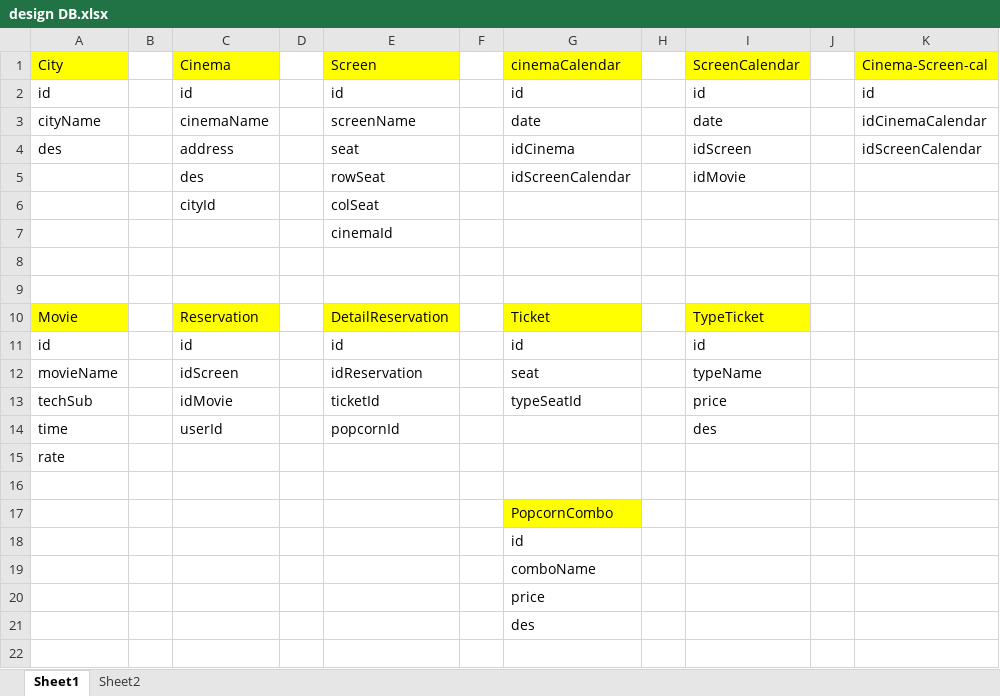
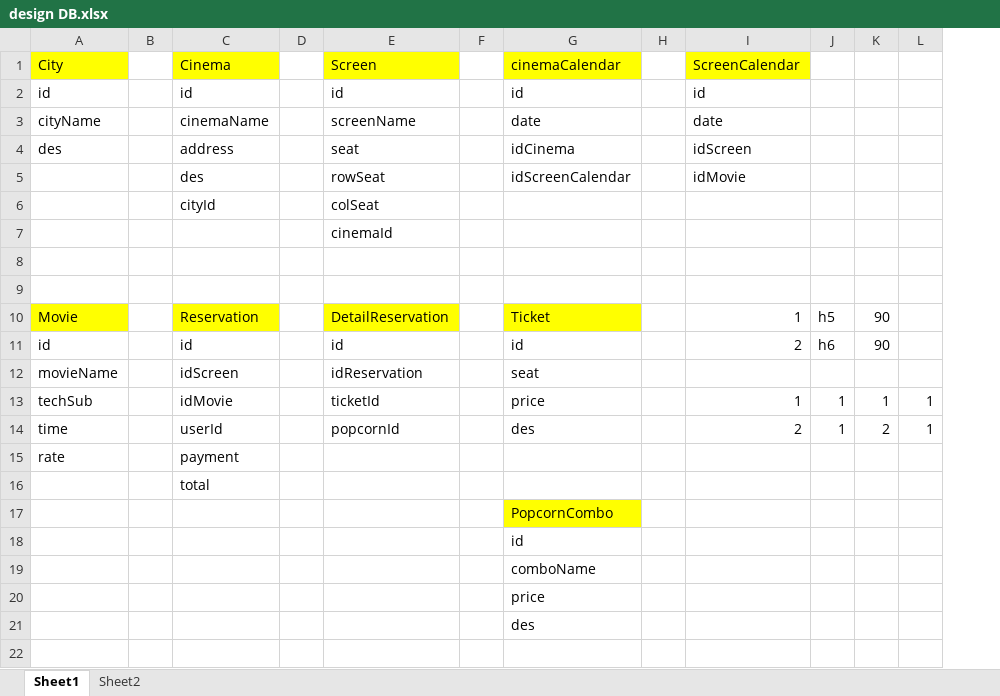
Before and after one commit to vulap109/MovieApp-ReactNative-Nodejs, an Excel workbook: design DB.xlsx, sheet Sheet1, drawn as a sheet; only a part is shown; values as stored, in another font and other column widths than the file's, no borders; charts and pictures not drawn; removed rows and columns are numbered as before the commit, all else as after; the diff names each change by its address in the sheet, - before the commit and + after, or states it on an @@ line.

Commit message:
login API, reservation screen

```diff
--- a/design DB.xlsx (sheet Sheet1)
+++ b/design DB.xlsx (sheet Sheet1)
-column J, empty
-column K, rows 1-4: Cinema-Screen-cal | id | idCinemaCalendar | idScreenCalendar
+column J, rows 10-14: h5 | h6 |  | 1 | 1
+column K, rows 10-14: 90 | 90 |  | 1 | 2
+column L, rows 13-14: 1 | 1
-I10: TypeTicket
+I10: 1
-I10 fill: #FFFF00
+I10 fill: none
-I11: id
+I11: 2
-I12: typeName
+I12: (empty)
-G13: typeSeatId
+G13: price
-I13: price
+I13: 1
-G14: (empty)
+G14: des
-I14: des
+I14: 2
-C15: (empty)
+C15: payment
-C16: (empty)
+C16: total
```
Also changed, not shown: charts or pictures, 25 other files.
